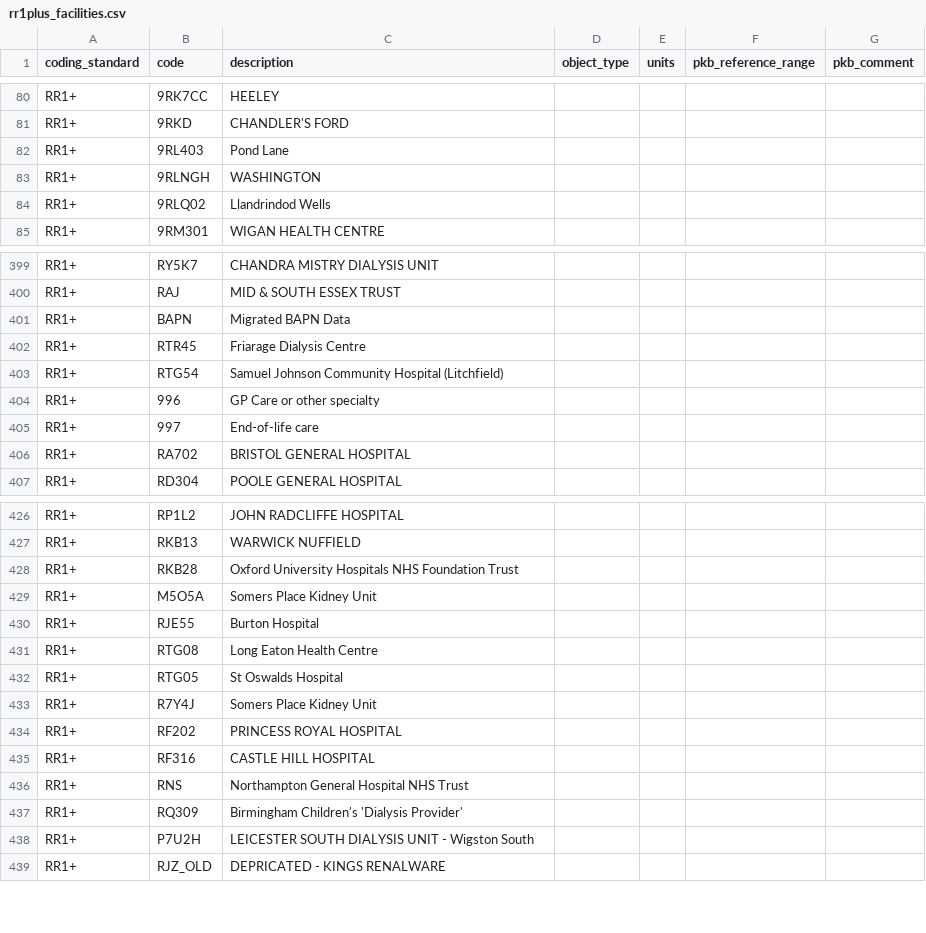
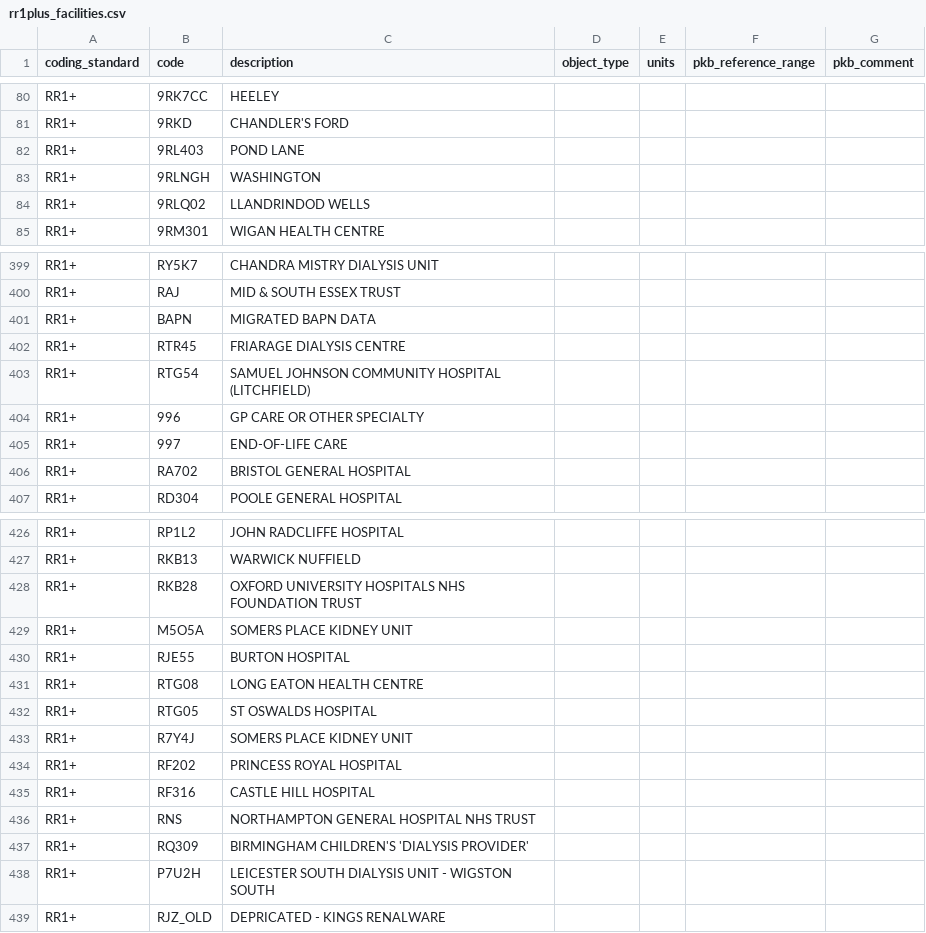
Before and after one commit to renalreg/registry-codes, a CSV file: tables/code_list/rr1plus_facilities.csv, drawn as a sheet; only a part is shown, gaps mark what is left out; the diff covers the shown part only.

Commit message:
capitalised the description of the rr1+ codes

```diff
--- a/tables/code_list/rr1plus_facilities.csv
+++ b/tables/code_list/rr1plus_facilities.csv
@@ -81,5 +81,5 @@ RR1+,9RK7CC,HEELEY,,,,
 RR1+,9RKD,CHANDLER'S FORD,,,,
-RR1+,9RL403,Pond Lane,,,,
+RR1+,9RL403,POND LANE,,,,
 RR1+,9RLNGH,WASHINGTON,,,,
-RR1+,9RLQ02,Llandrindod Wells,,,,
+RR1+,9RLQ02,LLANDRINDOD WELLS,,,,
 RR1+,9RM301,WIGAN HEALTH CENTRE,,,,
@@ -400,7 +400,7 @@ RR1+,RY5K7,CHANDRA MISTRY DIALYSIS UNIT,,,,
 RR1+,RAJ,MID & SOUTH ESSEX TRUST,,,,
-RR1+,BAPN,Migrated BAPN Data,,,,
-RR1+,RTR45,Friarage Dialysis Centre,,,,
-RR1+,RTG54,Samuel Johnson Community Hospital (Litchfield),,,,
-RR1+,996,GP Care or other specialty,,,,
-RR1+,997,End-of-life care,,,,
+RR1+,BAPN,MIGRATED BAPN DATA,,,,
+RR1+,RTR45,FRIARAGE DIALYSIS CENTRE,,,,
+RR1+,RTG54,SAMUEL JOHNSON COMMUNITY HOSPITAL (LITCHFIELD),,,,
+RR1+,996,GP CARE OR OTHER SPECIALTY,,,,
+RR1+,997,END-OF-LIFE CARE,,,,
 RR1+,RA702,BRISTOL GENERAL HOSPITAL,,,,
@@ -427,13 +427,13 @@ RR1+,RP1L2,JOHN RADCLIFFE HOSPITAL,,,,
 RR1+,RKB13,WARWICK NUFFIELD,,,,
-RR1+,RKB28,Oxford University Hospitals NHS Foundation Trust,,,,
-RR1+,M5O5A,Somers Place Kidney Unit,,,,
-RR1+,RJE55,Burton Hospital,,,,
-RR1+,RTG08,Long Eaton Health Centre,,,,
-RR1+,RTG05,St Oswalds Hospital,,,,
-RR1+,R7Y4J,Somers Place Kidney Unit,,,,
+RR1+,RKB28,OXFORD UNIVERSITY HOSPITALS NHS FOUNDATION TRUST,,,,
+RR1+,M5O5A,SOMERS PLACE KIDNEY UNIT,,,,
+RR1+,RJE55,BURTON HOSPITAL,,,,
+RR1+,RTG08,LONG EATON HEALTH CENTRE,,,,
+RR1+,RTG05,ST OSWALDS HOSPITAL,,,,
+RR1+,R7Y4J,SOMERS PLACE KIDNEY UNIT,,,,
 RR1+,RF202,PRINCESS ROYAL HOSPITAL,,,,
 RR1+,RF316,CASTLE HILL HOSPITAL,,,,
-RR1+,RNS,Northampton General Hospital NHS Trust,,,,
-RR1+,RQ309,Birmingham Children's 'Dialysis Provider',,,,
-RR1+,P7U2H,LEICESTER SOUTH DIALYSIS UNIT - Wigston South,,,,
+RR1+,RNS,NORTHAMPTON GENERAL HOSPITAL NHS TRUST,,,,
+RR1+,RQ309,BIRMINGHAM CHILDREN'S 'DIALYSIS PROVIDER',,,,
+RR1+,P7U2H,LEICESTER SOUTH DIALYSIS UNIT - WIGSTON SOUTH,,,,
 RR1+,RJZ_OLD,DEPRICATED - KINGS RENALWARE,,,,
```
Also changed, not shown: 12 edited cells elsewhere in this file.
